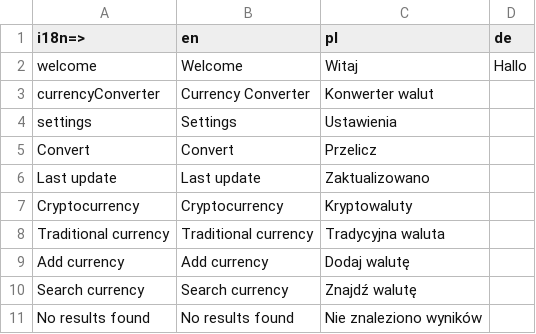
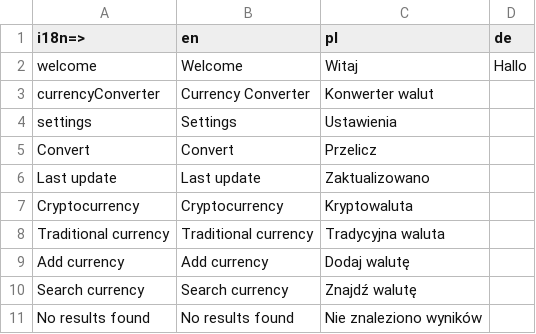
Before and after one commit to aromalnambiar/currency-converter, a CSV file: translation/input.csv, drawn as a sheet.

```diff
--- a/translation/input.csv
+++ b/translation/input.csv
@@ -6,3 +6,3 @@ Convert,Convert,Przelicz
 Last update,Last update,Zaktualizowano
-Cryptocurrency,Cryptocurrency,Kryptowaluty
+Cryptocurrency,Cryptocurrency,Kryptowaluta
 Traditional currency,Traditional currency,Tradycyjna waluta
```
Also changed, not shown: 6 other files.
